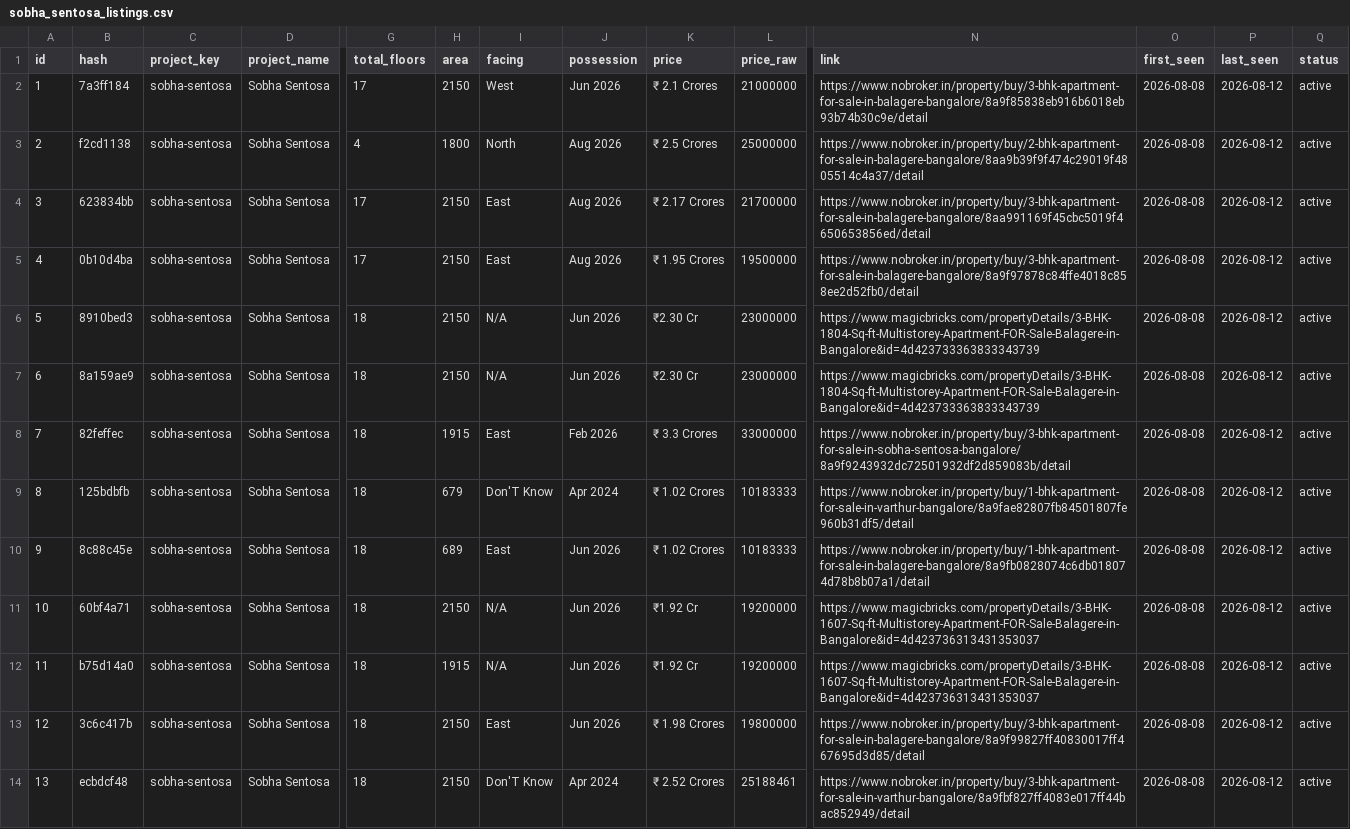
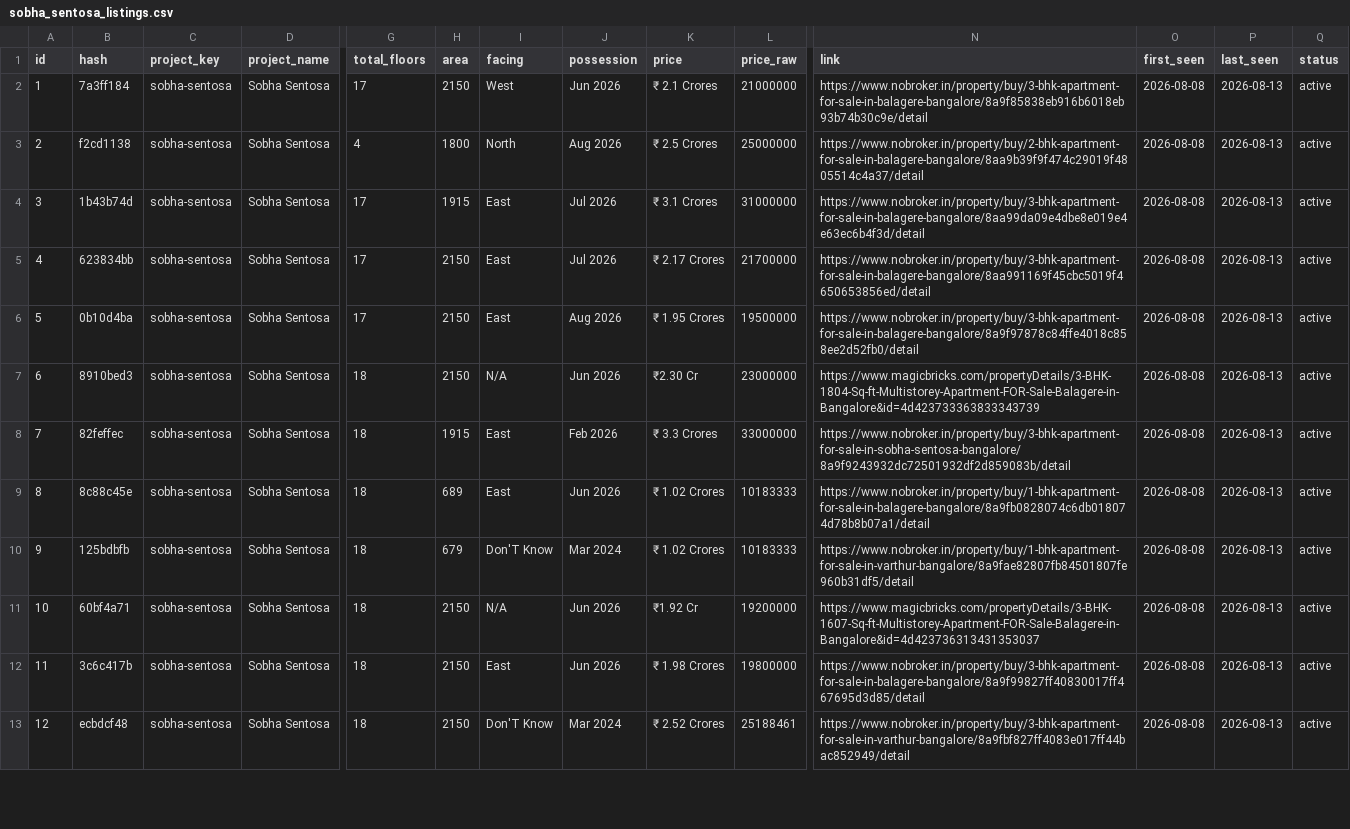
Before and after one commit to indianquant/sobha-neopolis-tracker, a CSV file: data/sobha_sentosa_listings.csv, drawn as a sheet; only a part is shown, gaps mark what is left out; removed rows and columns are numbered as before the commit, all else as after; rows hold the shown columns only; the diff covers the shown part only; the diff names each change by its address in the sheet, - before the commit and + after, or states it on an @@ line.

```diff
--- a/data/sobha_sentosa_listings.csv
+++ b/data/sobha_sentosa_listings.csv
-P2:P3 (last_seen): 2026-08-12
+P2:P3 (last_seen): 2026-08-13
+row 4: 3 | 1b43b74d | sobha-sentosa | Sobha Sentosa | 17 | 1915 | East | Jul 2026 | ₹ 3.1 Crores | 31000000 | https://www.nobroker.in/property/buy/3-bhk-apartment-for-sale-in-balagere-bangalore/8aa99da09e4dbe8e019e4e63ec6b4f3d/detail | 2026-08-08 | 2026-08-13 | active
@@ column A (id) renumbered from row 5 down @@
-J5 (possession): Aug 2026
+J5 (possession): Jul 2026
-P5:P7 (last_seen): 2026-08-12
+P5:P7 (last_seen): 2026-08-13
-row 7: 6 | 8a159ae9 | sobha-sentosa | Sobha Sentosa | 18 | 2150 | N/A | Jun 2026 | ₹2.30 Cr | 23000000 | https://www.magicbricks.com/propertyDetails/3-BHK-1804-Sq-ft-Multistorey-Apartment-FOR-Sale-Balagere-in-Bangalore&id=4d423733363833343739 | 2026-08-08 | 2026-08-12 | active
-P8 (last_seen): 2026-08-12
+P8 (last_seen): 2026-08-13
-row 9: 8 | 125bdbfb | sobha-sentosa | Sobha Sentosa | 18 | 679 | Don'T Know | Apr 2024 | ₹ 1.02 Crores | 10183333 | https://www.nobroker.in/property/buy/1-bhk-apartment-for-sale-in-varthur-bangalore/8a9fae82807fb84501807fe960b31df5/detail | 2026-08-08 | 2026-08-12 | active
-P9 (last_seen): 2026-08-12
+P9 (last_seen): 2026-08-13
+row 10: 9 | 125bdbfb | sobha-sentosa | Sobha Sentosa | 18 | 679 | Don'T Know | Mar 2024 | ₹ 1.02 Crores | 10183333 | https://www.nobroker.in/property/buy/1-bhk-apartment-for-sale-in-varthur-bangalore/8a9fae82807fb84501807fe960b31df5/detail | 2026-08-08 | 2026-08-13 | active
-P11 (last_seen): 2026-08-12
+P11 (last_seen): 2026-08-13
-row 12: 11 | b75d14a0 | sobha-sentosa | Sobha Sentosa | 18 | 1915 | N/A | Jun 2026 | ₹1.92 Cr | 19200000 | https://www.magicbricks.com/propertyDetails/3-BHK-1607-Sq-ft-Multistorey-Apartment-FOR-Sale-Balagere-in-Bangalore&id=4d423736313431353037 | 2026-08-08 | 2026-08-12 | active
-P12:P13 (last_seen): 2026-08-12
+P12:P13 (last_seen): 2026-08-13
-J13 (possession): Apr 2024
+J13 (possession): Mar 2024
```
Also changed, not shown: 1 added row, 2 removed rows and 19 edited cells elsewhere in this file, data/sobha_royal_pavilion_listings.csv, data/sobha_windsor_listings.csv, 13 other files.
